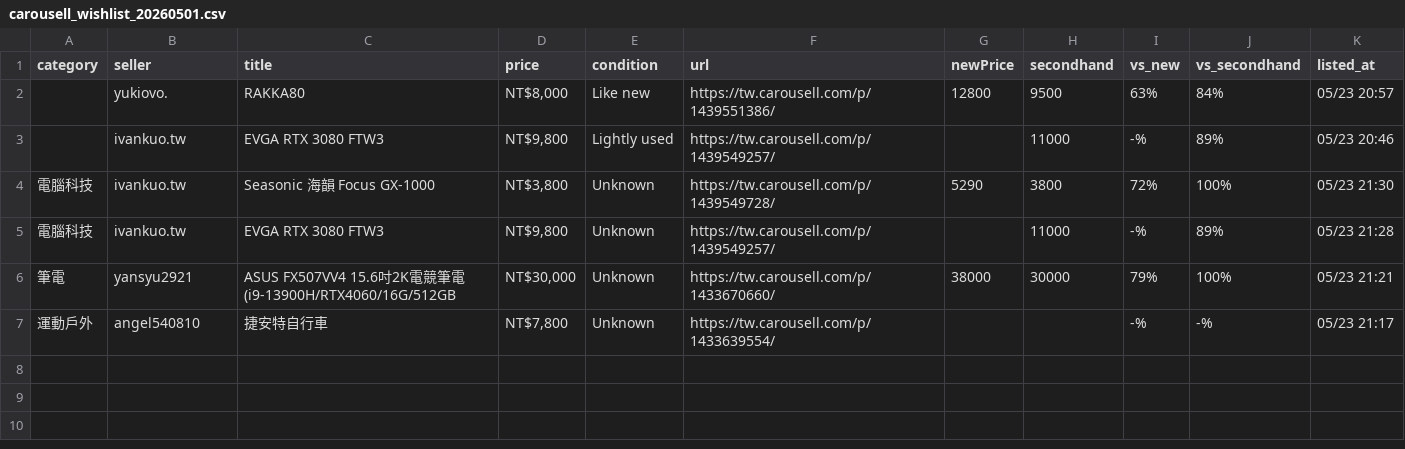
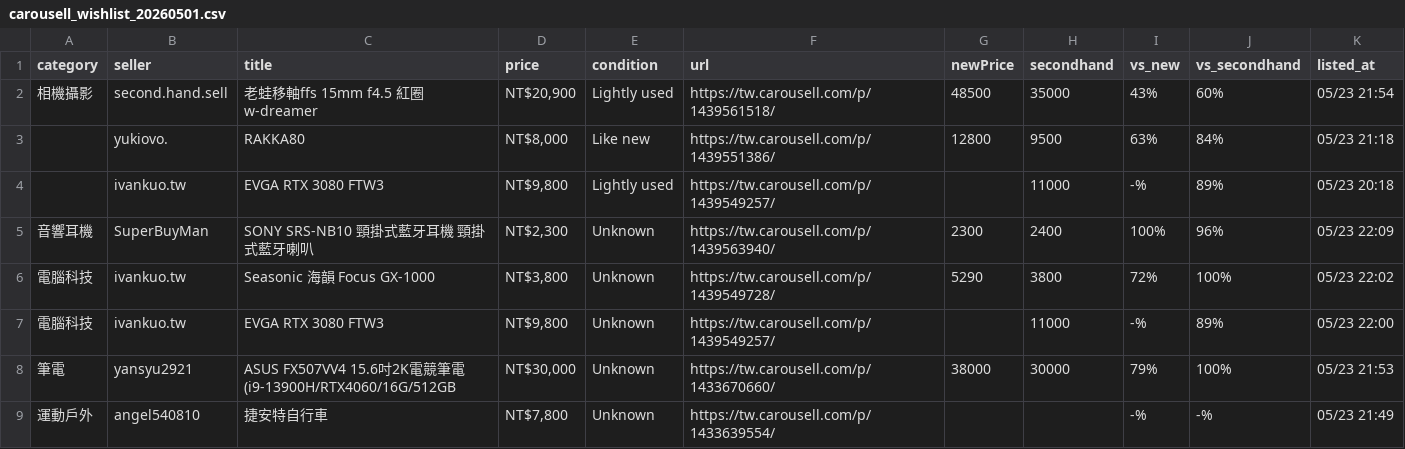
Before and after one commit to yangnim21029/cheap-product, a CSV file: carousell_wishlist_20260501.csv, drawn as a sheet.

```diff
--- a/carousell_wishlist_20260501.csv
+++ b/carousell_wishlist_20260501.csv
@@ -1,7 +1,9 @@
 category|seller|title|price|condition|url|newPrice|secondhand|vs_new|vs_secondhand|listed_at
-|yukiovo.|RAKKA80|NT$8,000|Like new|https://tw.carousell.com/p/1439551386/|12800|9500|63%|84%|05/23 20:57
-|ivankuo.tw|EVGA RTX 3080 FTW3|NT$9,800|Lightly used|https://tw.carousell.com/p/1439549257/||11000|-%|89%|05/23 20:46
-電腦科技|ivankuo.tw|Seasonic 海韻 Focus GX-1000|NT$3,800|Unknown|https://tw.carousell.com/p/1439549728/|5290|3800|72%|100%|05/23 21:30
-電腦科技|ivankuo.tw|EVGA RTX 3080 FTW3|NT$9,800|Unknown|https://tw.carousell.com/p/1439549257/||11000|-%|89%|05/23 21:28
-筆電|yansyu2921|ASUS FX507VV4 15.6吋2K電競筆電 (i9-13900H/RTX4060/16G/512GB|NT$30,000|Unknown|https://tw.carousell.com/p/1433670660/|38000|30000|79%|100%|05/23 21:21
-運動戶外|angel540810|捷安特自行車|NT$7,800|Unknown|https://tw.carousell.com/p/1433639554/|||-%|-%|05/23 21:17
+相機攝影|second.hand.sell|老蛙移軸ffs 15mm f4.5 紅圈 w-dreamer|NT$20,900|Lightly used|https://tw.carousell.com/p/1439561518/|48500|35000|43%|60%|05/23 21:54
+|yukiovo.|RAKKA80|NT$8,000|Like new|https://tw.carousell.com/p/1439551386/|12800|9500|63%|84%|05/23 21:18
+|ivankuo.tw|EVGA RTX 3080 FTW3|NT$9,800|Lightly used|https://tw.carousell.com/p/1439549257/||11000|-%|89%|05/23 20:18
+音響耳機|SuperBuyMan|SONY SRS-NB10 頸掛式藍牙耳機 頸掛式藍牙喇叭|NT$2,300|Unknown|https://tw.carousell.com/p/1439563940/|2300|2400|100%|96%|05/23 22:09
+電腦科技|ivankuo.tw|Seasonic 海韻 Focus GX-1000|NT$3,800|Unknown|https://tw.carousell.com/p/1439549728/|5290|3800|72%|100%|05/23 22:02
+電腦科技|ivankuo.tw|EVGA RTX 3080 FTW3|NT$9,800|Unknown|https://tw.carousell.com/p/1439549257/||11000|-%|89%|05/23 22:00
+筆電|yansyu2921|ASUS FX507VV4 15.6吋2K電競筆電 (i9-13900H/RTX4060/16G/512GB|NT$30,000|Unknown|https://tw.carousell.com/p/1433670660/|38000|30000|79%|100%|05/23 21:53
+運動戶外|angel540810|捷安特自行車|NT$7,800|Unknown|https://tw.carousell.com/p/1433639554/|||-%|-%|05/23 21:49
```
Also changed, not shown: 7 other files.
